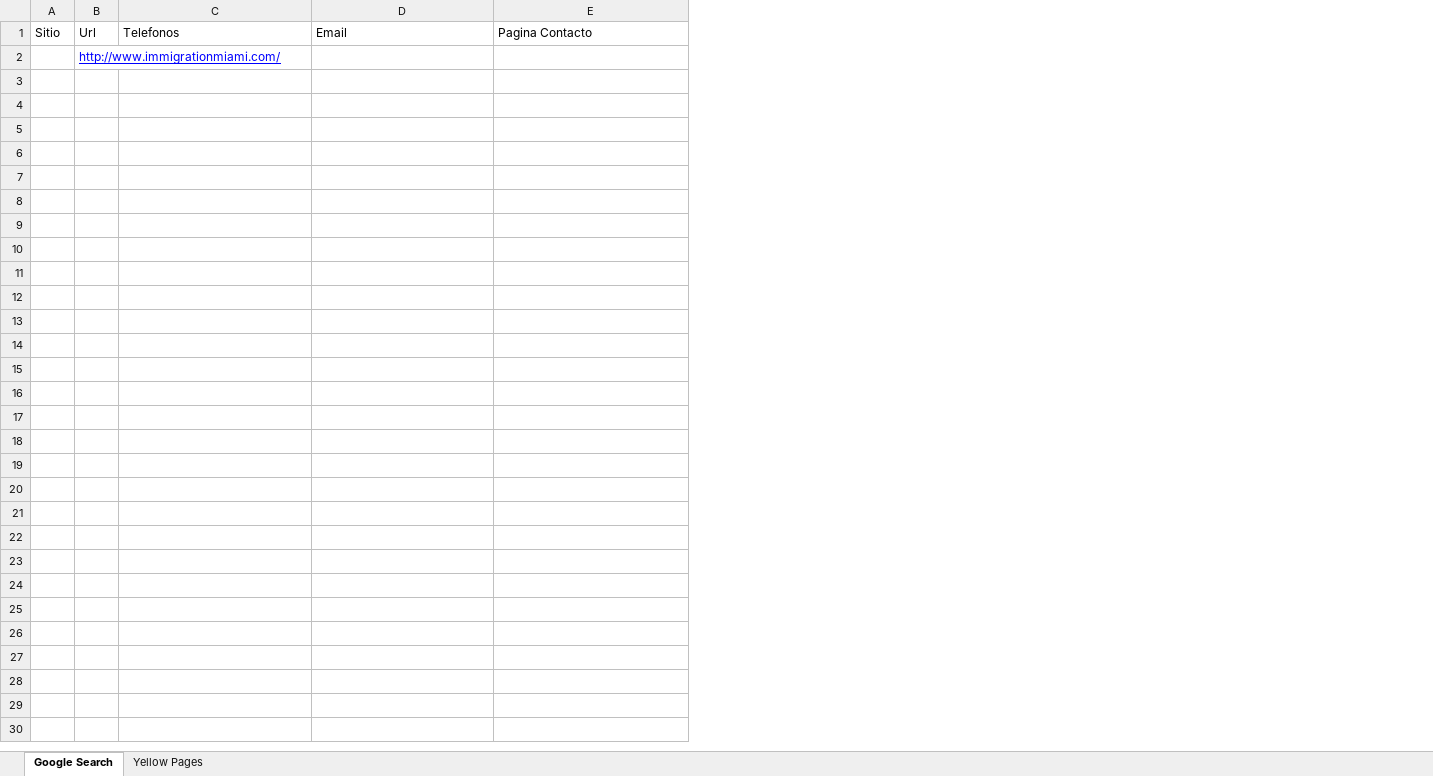
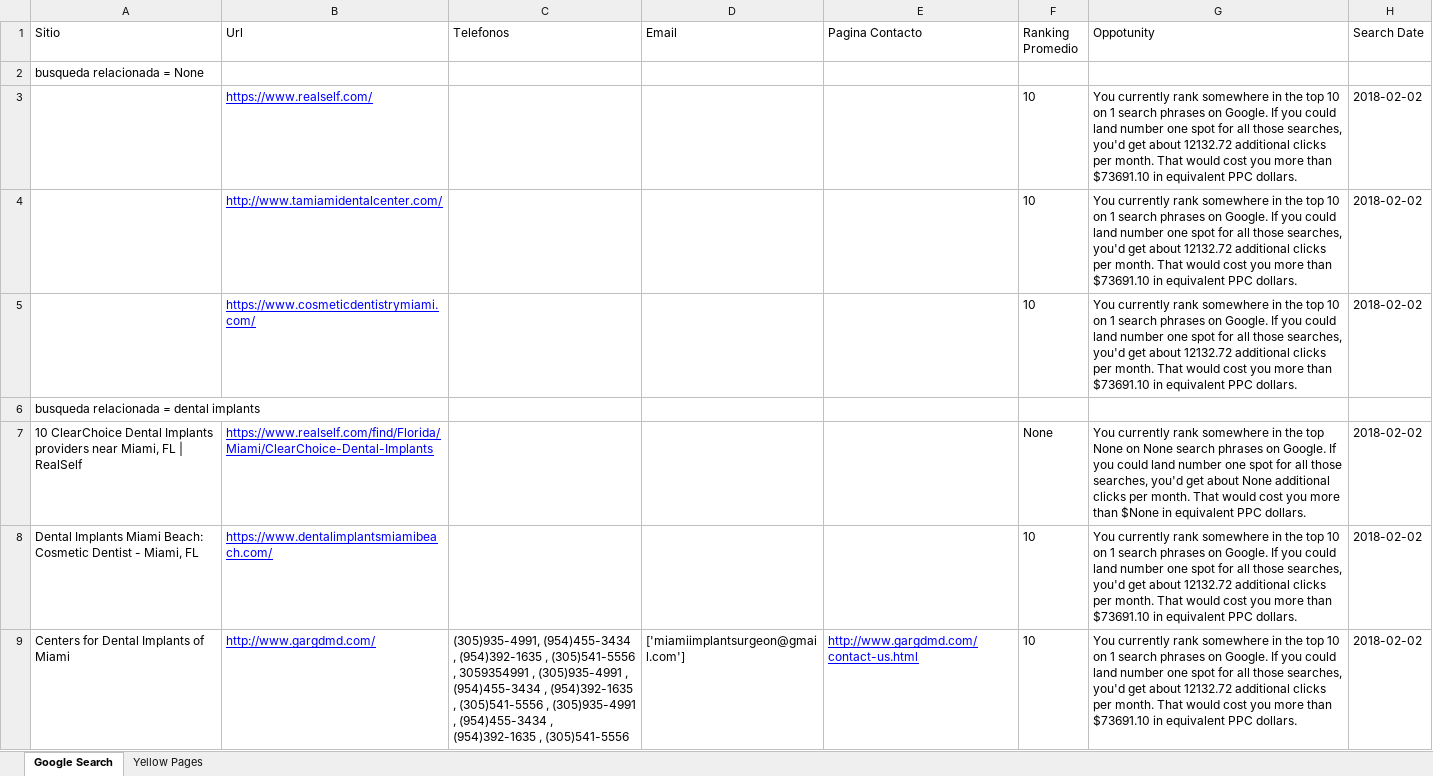
Before and after one commit to Alfredoero/conceptoOcho, an Excel workbook: main/assets/unicode_name.xlsx, sheet Google Search, drawn as a sheet; only a part is shown; values as stored, in another font and other column widths than the file's, no borders; removed rows and columns are numbered as before the commit, all else as after; the diff covers the shown part only; the diff names each change by its address in the sheet, - before the commit and + after, or states it on an @@ line.

Commit message:
Added date to excel inform

```diff
--- a/main/assets/unicode_name.xlsx (sheet Google Search)
+++ b/main/assets/unicode_name.xlsx (sheet Google Search)
-column A (Sitio), empty
-column B (Url), row 2: http://www.immigrationmiami.com/
+column A (Sitio), row 2: busqueda relacionada = None
+column B (Url), empty
+column F (Ranking Promedio), empty
+column G (Oppotunity), empty
+column H (Search Date), empty
+row 3:  | https://www.realself.com/ |  |  |  | 10 | You currently rank somewhere in the top 10 on 1 search phrases on Google. If you could land number one spot for all those searches, you'd get about 12132.72 additional clicks per month. That would cost you more than $73691.10 in equivalent PPC dollars. | 2018-02-02
+row 4:  | http://www.tamiamidentalcenter.com/ |  |  |  | 10 | You currently rank somewhere in the top 10 on 1 search phrases on Google. If you could land number one spot for all those searches, you'd get about 12132.72 additional clicks per month. That would cost you more than $73691.10 in equivalent PPC dollars. | 2018-02-02
+row 5:  | https://www.cosmeticdentistrymiami.com/ |  |  |  | 10 | You currently rank somewhere in the top 10 on 1 search phrases on Google. If you could land number one spot for all those searches, you'd get about 12132.72 additional clicks per month. That would cost you more than $73691.10 in equivalent PPC dollars. | 2018-02-02
+row 6: busqueda relacionada = dental implants
+row 7: 10 ClearChoice Dental Implants providers near Miami, FL | RealSelf | https://www.realself.com/find/Florida/Miami/ClearChoice-Dental-Implants |  |  |  | None | You currently rank somewhere in the top None on None search phrases on Google. If you could land number one spot for all those searches, you'd get about None additional clicks per month. That would cost you more than $None in equivalent PPC dollars. | 2018-02-02
+row 8: Dental Implants Miami Beach: Cosmetic Dentist - Miami, FL | https://www.dentalimplantsmiamibeach.com/ |  |  |  | 10 | You currently rank somewhere in the top 10 on 1 search phrases on Google. If you could land number one spot for all those searches, you'd get about 12132.72 additional clicks per month. That would cost you more than $73691.10 in equivalent PPC dollars. | 2018-02-02
+row 9: Centers for Dental Implants of Miami | http://www.gargdmd.com/ | (305)935-4991, (954)455-3434 , (954)392-1635 , (305)541-5556 , 3059354991 , (305)935-4991 , (954)455-3434 , (954)392-1635 , (305)541-5556 , (305)935-4991 , (954)455-3434 , (954)392-1635 , (305)541-5556 | ['miamiimplantsurgeon@gmail.com'] | http://www.gargdmd.com/contact-us.html | 10 | You currently rank somewhere in the top 10 on 1 search phrases on Google. If you could land number one spot for all those searches, you'd get about 12132.72 additional clicks per month. That would cost you more than $73691.10 in equivalent PPC dollars. | 2018-02-02
```
Also changed, not shown: 8 added rows elsewhere in this sheet, 2 other files.
